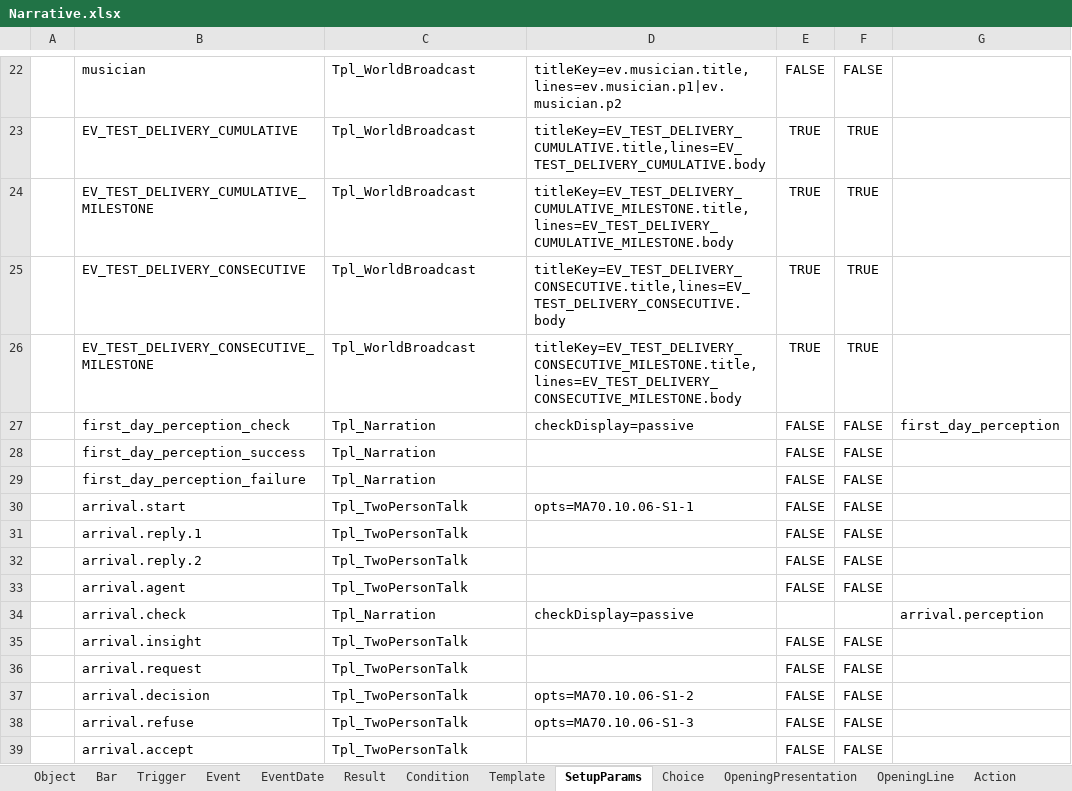
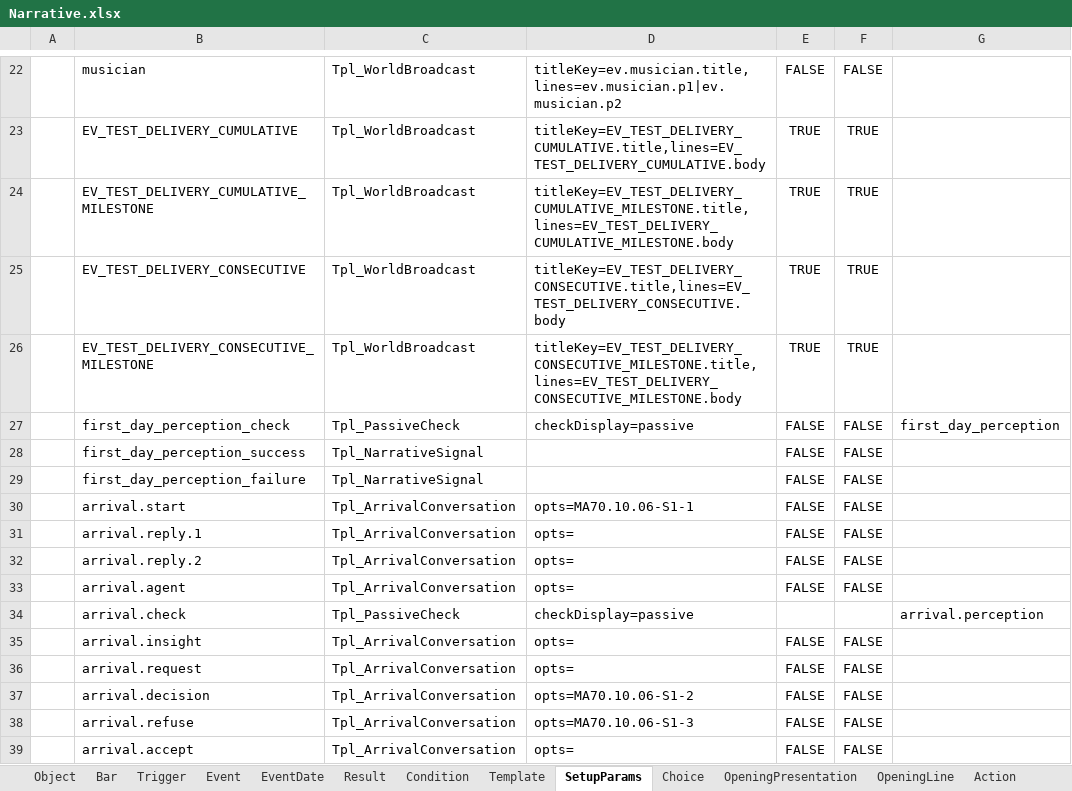
Before and after one commit to Alt-love-F4/juguangdeng2026, an Excel workbook: Assets/ConfigTables/Data/Narrative/Narrative.xlsx, sheet SetupParams, drawn as a sheet; only a part is shown, gaps mark what is left out; values as stored, in another font and other column widths than the file's, no borders; the diff names each change by its address in the sheet, - before the commit and + after, or states it on an @@ line.

```diff
--- a/Assets/ConfigTables/Data/Narrative/Narrative.xlsx (sheet SetupParams)
+++ b/Assets/ConfigTables/Data/Narrative/Narrative.xlsx (sheet SetupParams)
-C27: Tpl_Narration
+C27: Tpl_PassiveCheck
-C28:C29: Tpl_Narration
+C28:C29: Tpl_NarrativeSignal
-C30:C33: Tpl_TwoPersonTalk
+C30:C33: Tpl_ArrivalConversation
-D31:D33: (empty)
+D31:D33: opts=
-C34: Tpl_Narration
+C34: Tpl_PassiveCheck
-C35:C39: Tpl_TwoPersonTalk
+C35:C39: Tpl_ArrivalConversation
-D35:D36: (empty)
+D35:D36: opts=
-D39: (empty)
+D39: opts=
```
Also changed, not shown: sheet ConversationLine, sheet ConversationPage, sheet Template, sheet Result, Assets/ConfigTables/Data/Shared/Text.xlsx, 16 other files.
